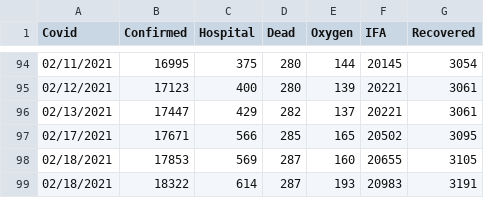
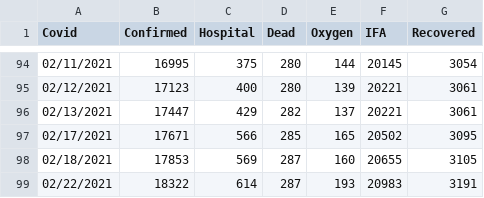
Before and after one commit to bpashkovskyi/covid-19-if, a CSV file: data.csv, drawn as a sheet; only a part is shown, gaps mark what is left out.

Commit message:
Update data.csv

```diff
--- a/data.csv
+++ b/data.csv
@@ -98,2 +98,2 @@ Covid,Confirmed,Hospital,Dead,Oxygen,IFA,Recovered
 02/18/2021,17853,569,287,160,20655,3105
-02/18/2021,18322,614,287,193,20983,3191
+02/22/2021,18322,614,287,193,20983,3191
```
